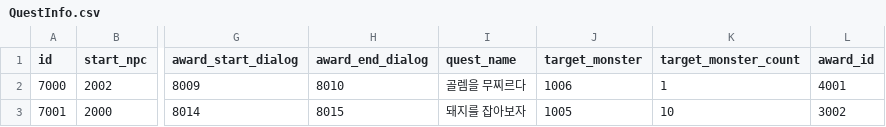
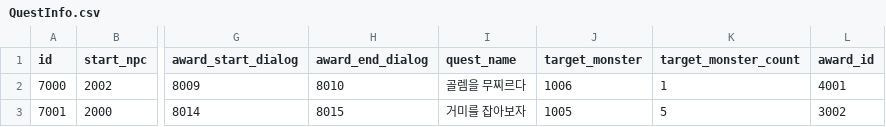
Before and after one commit to mhoow6/Portfolio-3D-Single-Game, a CSV file: Assets/Resources/Tables/QuestInfo.csv, drawn as a sheet; only a part is shown, gaps mark what is left out; the diff names each change by its address in the sheet, - before the commit and + after, or states it on an @@ line.

```diff
--- a/Assets/Resources/Tables/QuestInfo.csv
+++ b/Assets/Resources/Tables/QuestInfo.csv
-I3 (quest_name): 돼지를 잡아보자
+I3 (quest_name): 거미를 잡아보자
-K3 (target_monster_count): 10
+K3 (target_monster_count): 5
```
Also changed, not shown: Assets/Resources/Tables/DialogInfo.csv.
